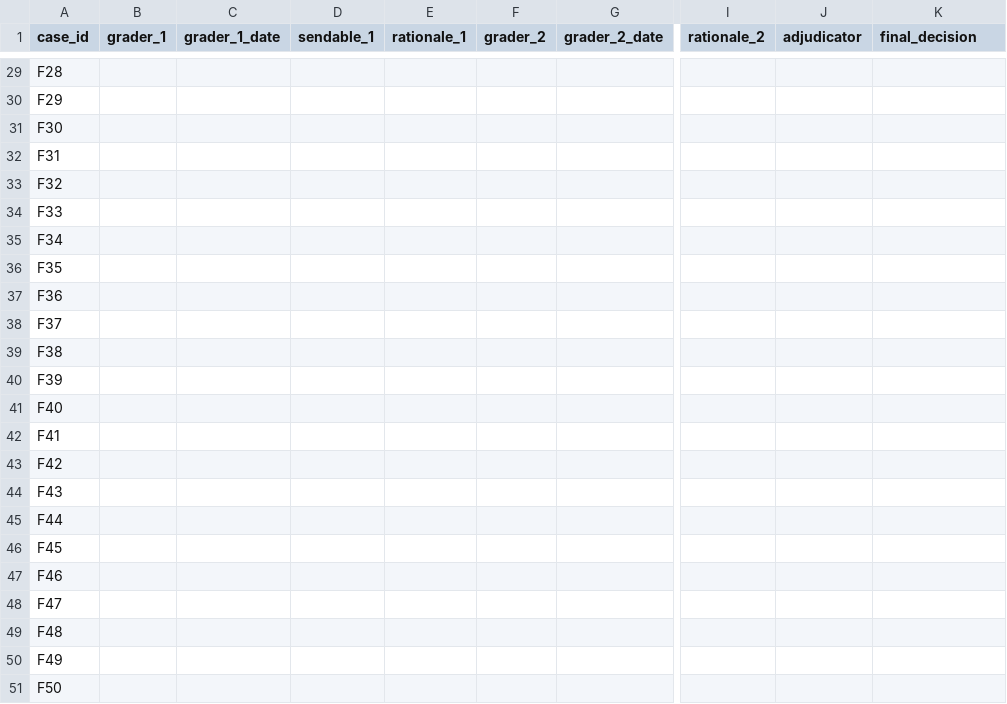
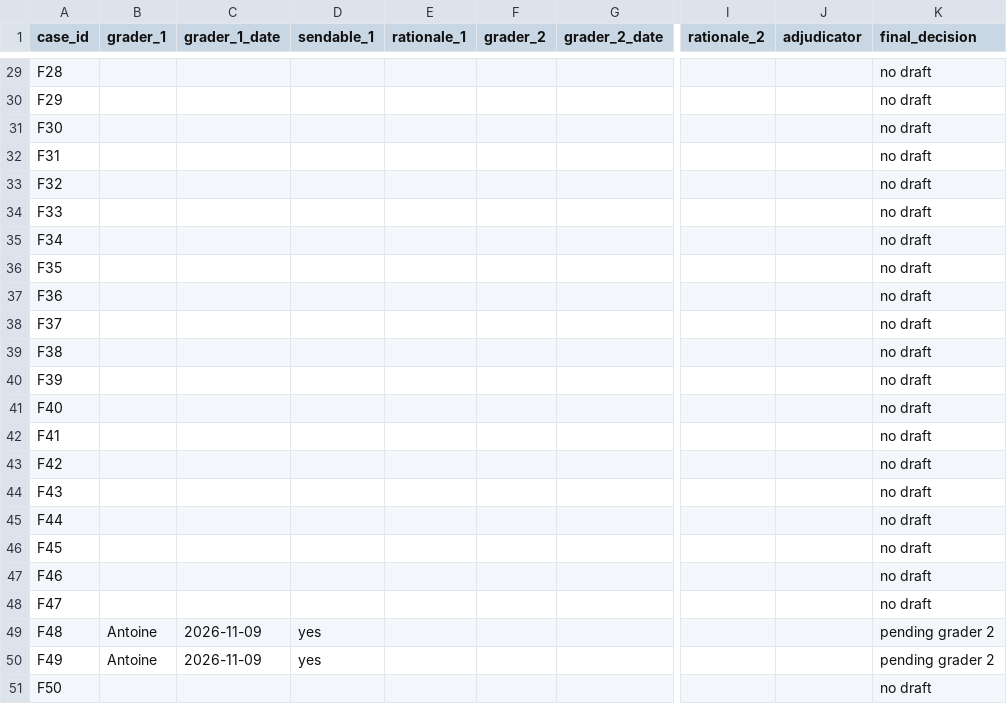
Before and after one commit to BenjaminAHS/project-product-management, a CSV file: evals/grader_reviews.csv, drawn as a sheet; only a part is shown, gaps mark what is left out; the diff covers the shown part only; the diff names each change by its address in the sheet, - before the commit and + after, or states it on an @@ line.

Commit message:
Record grader 1 and reviewer 1 for the v0 evaluation
- evals/grader_reviews.csv: Antoine graded the 15 drafts (15/15 would send
  without editing); grader 2 pending
- evals/label_review.csv: Antoine reviewed the 50 v0 labels (50/50 approved);
  reviewer 2 pending
- report_v0.md, 04_architecture.md, 04_s4_delivery.md, governance.md,
  evals/README_eval_set.md: status updated, including that the label review
  took place after the drafts were seen
- CSV writers now use LF line endings like the rest of the repo; v1 files
  regenerated (content unchanged)

```diff
--- a/evals/grader_reviews.csv
+++ b/evals/grader_reviews.csv
-K29:K48 (final_decision): (empty)
+K29:K48 (final_decision): no draft
-B49:B50 (grader_1): (empty)
+B49:B50 (grader_1): Antoine
-C49:C50 (grader_1_date): (empty)
+C49:C50 (grader_1_date): 2026-11-09
-D49:D50 (sendable_1): (empty)
+D49:D50 (sendable_1): yes
-K49:K50 (final_decision): (empty)
+K49:K50 (final_decision): pending grader 2
-K51 (final_decision): (empty)
+K51 (final_decision): no draft
```
Also changed, not shown: 66 edited cells elsewhere in this file, evals/eval_set_v1.csv, evals/eval_set_v1_design.csv, 11 other files.
